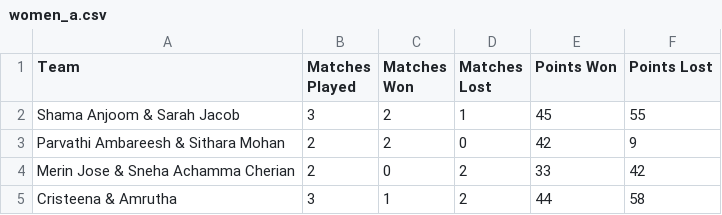
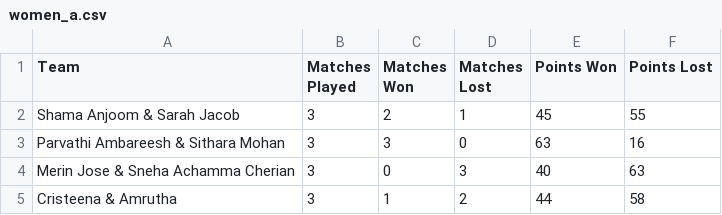
Before and after one commit to nizamudheenti/smashdown, a CSV file: csv/women_a.csv, drawn as a sheet.

Commit message:
Update women_a.csv
y

```diff
--- a/csv/women_a.csv
+++ b/csv/women_a.csv
@@ -2,4 +2,4 @@ Team,Matches Played,Matches Won,Matches Lost,Points Won,Points Lost
 Shama Anjoom & Sarah Jacob,3,2,1,45,55
-Parvathi Ambareesh & Sithara Mohan,2,2,0,42,9
-Merin Jose & Sneha Achamma Cherian,2,0,2,33,42
+Parvathi Ambareesh & Sithara Mohan,3,3,0,63,16
+Merin Jose & Sneha Achamma Cherian,3,0,3,40,63
 Cristeena & Amrutha,3,1,2,44,58
```
